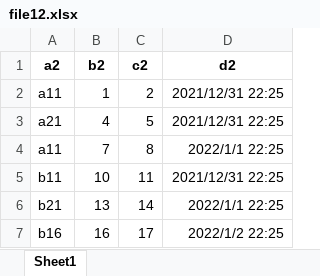
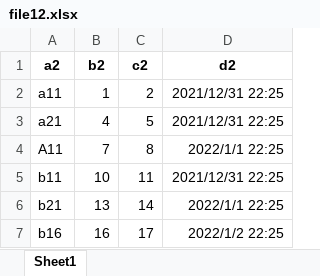
Before and after one commit to SpencerXie/excel_process_scripts, an Excel workbook: file12.xlsx, sheet Sheet1, drawn as a sheet; values as stored, in another font and other column widths than the file's, no borders; the diff names each change by its address in the sheet, - before the commit and + after, or states it on an @@ line.

```diff
--- a/file12.xlsx (sheet Sheet1)
+++ b/file12.xlsx (sheet Sheet1)
-A4 (a2): a11
+A4 (a2): A11
```
Also changed, not shown: output2.xlsx, 1 other file.
